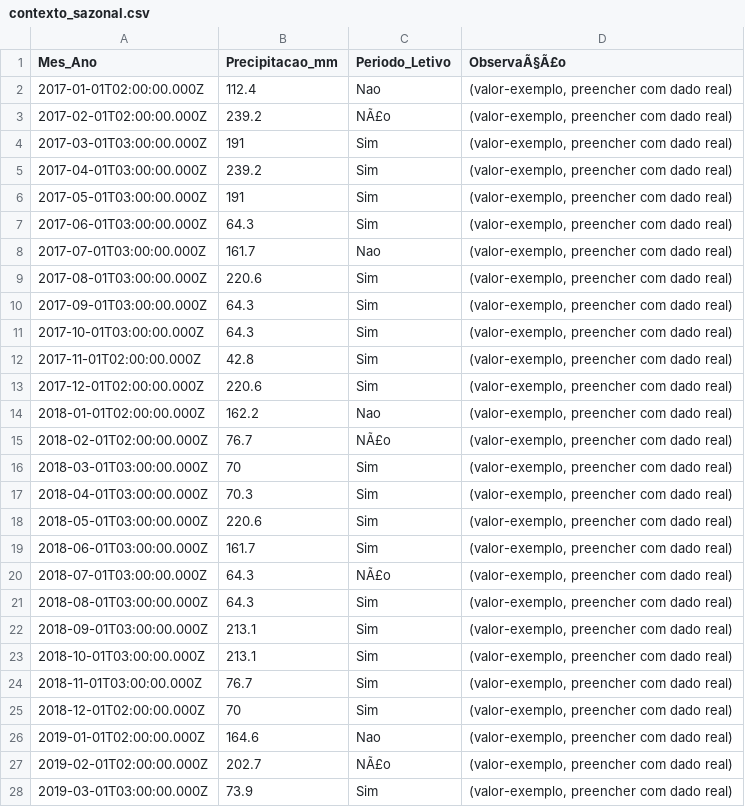
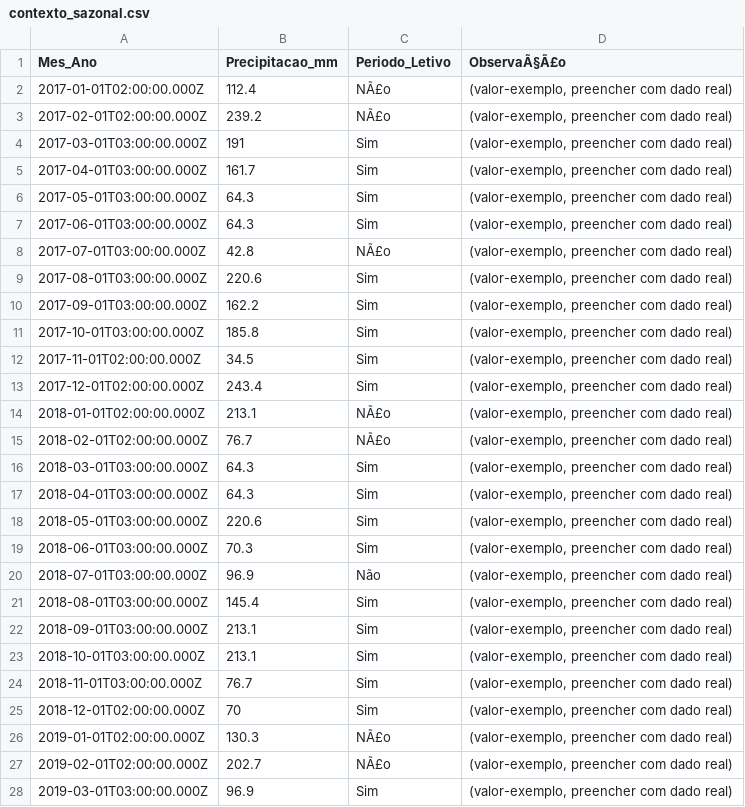
Before and after one commit to adinailson88/malha-previsao-filtros, a CSV file: dados_csv/contexto_sazonal.csv, drawn as a sheet; only a part is shown; the diff covers the shown part only.

```diff
--- a/dados_csv/contexto_sazonal.csv
+++ b/dados_csv/contexto_sazonal.csv
@@ -1,22 +1,22 @@
 Mes_Ano,Precipitacao_mm,Periodo_Letivo,ObservaÃ§Ã£o
-2017-01-01T02:00:00.000Z,112.4,Nao,"(valor-exemplo, preencher com dado real)"
+2017-01-01T02:00:00.000Z,112.4,NÃ£o,"(valor-exemplo, preencher com dado real)"
 2017-02-01T02:00:00.000Z,239.2,NÃ£o,"(valor-exemplo, preencher com dado real)"
 2017-03-01T03:00:00.000Z,191,Sim,"(valor-exemplo, preencher com dado real)"
-2017-04-01T03:00:00.000Z,239.2,Sim,"(valor-exemplo, preencher com dado real)"
-2017-05-01T03:00:00.000Z,191,Sim,"(valor-exemplo, preencher com dado real)"
+2017-04-01T03:00:00.000Z,161.7,Sim,"(valor-exemplo, preencher com dado real)"
+2017-05-01T03:00:00.000Z,64.3,Sim,"(valor-exemplo, preencher com dado real)"
 2017-06-01T03:00:00.000Z,64.3,Sim,"(valor-exemplo, preencher com dado real)"
-2017-07-01T03:00:00.000Z,161.7,Nao,"(valor-exemplo, preencher com dado real)"
+2017-07-01T03:00:00.000Z,42.8,NÃ£o,"(valor-exemplo, preencher com dado real)"
 2017-08-01T03:00:00.000Z,220.6,Sim,"(valor-exemplo, preencher com dado real)"
-2017-09-01T03:00:00.000Z,64.3,Sim,"(valor-exemplo, preencher com dado real)"
-2017-10-01T03:00:00.000Z,64.3,Sim,"(valor-exemplo, preencher com dado real)"
-2017-11-01T02:00:00.000Z,42.8,Sim,"(valor-exemplo, preencher com dado real)"
-2017-12-01T02:00:00.000Z,220.6,Sim,"(valor-exemplo, preencher com dado real)"
-2018-01-01T02:00:00.000Z,162.2,Nao,"(valor-exemplo, preencher com dado real)"
+2017-09-01T03:00:00.000Z,162.2,Sim,"(valor-exemplo, preencher com dado real)"
+2017-10-01T03:00:00.000Z,185.8,Sim,"(valor-exemplo, preencher com dado real)"
+2017-11-01T02:00:00.000Z,34.5,Sim,"(valor-exemplo, preencher com dado real)"
+2017-12-01T02:00:00.000Z,243.4,Sim,"(valor-exemplo, preencher com dado real)"
+2018-01-01T02:00:00.000Z,213.1,NÃ£o,"(valor-exemplo, preencher com dado real)"
 2018-02-01T02:00:00.000Z,76.7,NÃ£o,"(valor-exemplo, preencher com dado real)"
-2018-03-01T03:00:00.000Z,70,Sim,"(valor-exemplo, preencher com dado real)"
-2018-04-01T03:00:00.000Z,70.3,Sim,"(valor-exemplo, preencher com dado real)"
+2018-03-01T03:00:00.000Z,64.3,Sim,"(valor-exemplo, preencher com dado real)"
+2018-04-01T03:00:00.000Z,64.3,Sim,"(valor-exemplo, preencher com dado real)"
 2018-05-01T03:00:00.000Z,220.6,Sim,"(valor-exemplo, preencher com dado real)"
-2018-06-01T03:00:00.000Z,161.7,Sim,"(valor-exemplo, preencher com dado real)"
-2018-07-01T03:00:00.000Z,64.3,NÃ£o,"(valor-exemplo, preencher com dado real)"
-2018-08-01T03:00:00.000Z,64.3,Sim,"(valor-exemplo, preencher com dado real)"
+2018-06-01T03:00:00.000Z,70.3,Sim,"(valor-exemplo, preencher com dado real)"
+2018-07-01T03:00:00.000Z,96.9,Não,"(valor-exemplo, preencher com dado real)"
+2018-08-01T03:00:00.000Z,145.4,Sim,"(valor-exemplo, preencher com dado real)"
 2018-09-01T03:00:00.000Z,213.1,Sim,"(valor-exemplo, preencher com dado real)"
@@ -25,4 +25,4 @@
 2018-12-01T02:00:00.000Z,70,Sim,"(valor-exemplo, preencher com dado real)"
-2019-01-01T02:00:00.000Z,164.6,Nao,"(valor-exemplo, preencher com dado real)"
+2019-01-01T02:00:00.000Z,130.3,NÃ£o,"(valor-exemplo, preencher com dado real)"
 2019-02-01T02:00:00.000Z,202.7,NÃ£o,"(valor-exemplo, preencher com dado real)"
-2019-03-01T03:00:00.000Z,73.9,Sim,"(valor-exemplo, preencher com dado real)"
+2019-03-01T03:00:00.000Z,96.9,Sim,"(valor-exemplo, preencher com dado real)"
```
Also changed, not shown: 86 edited cells elsewhere in this file, dados_csv/filtros_disponiveis.csv, 3 other files.
